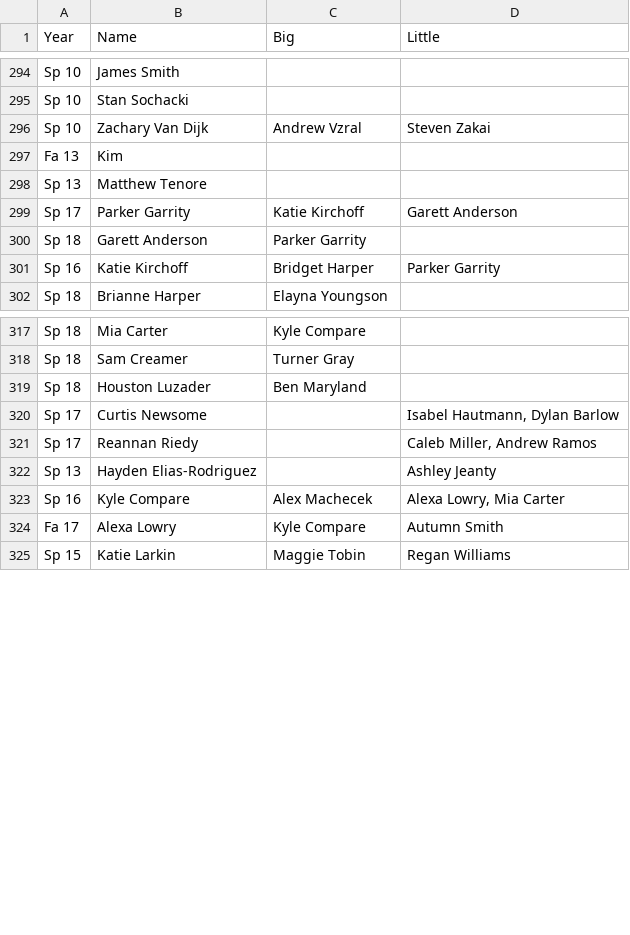
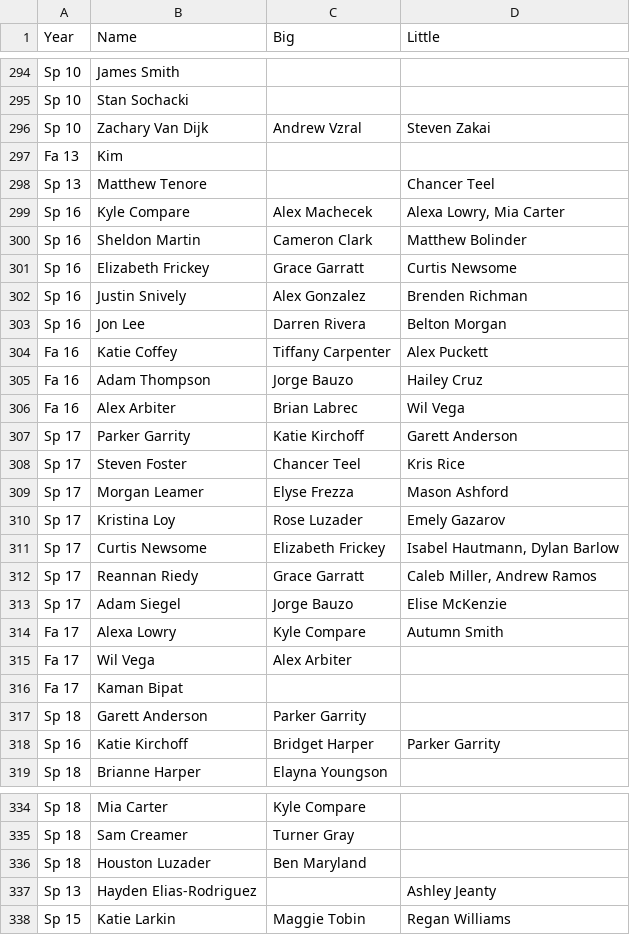
Before and after one commit to friedlettuce/Genealogy, a CSV file: Genprog.csv, drawn as a sheet; only a part is shown, gaps mark what is left out; the diff covers the shown part only.

Commit message:
Added brothers

```diff
--- a/Genprog.csv
+++ b/Genprog.csv
@@ -297,4 +297,21 @@ Sp 10,Zachary Van Dijk,Andrew Vzral,Steven Zakai
 Fa 13,Kim,,
-Sp 13,Matthew Tenore,,
+Sp 13,Matthew Tenore,,Chancer Teel
+Sp 16,Kyle Compare,Alex Machecek,"Alexa Lowry, Mia Carter"
+Sp 16,Sheldon Martin,Cameron Clark,Matthew Bolinder
+Sp 16,Elizabeth Frickey,Grace Garratt,Curtis Newsome
+Sp 16 ,Justin Snively,Alex Gonzalez,Brenden Richman
+Sp 16,Jon Lee,Darren Rivera,Belton Morgan
+Fa 16,Katie Coffey,Tiffany Carpenter,Alex Puckett
+Fa 16,Adam Thompson,Jorge Bauzo,Hailey Cruz
+Fa 16,Alex Arbiter,Brian Labrec,Wil Vega
 Sp 17 ,Parker Garrity,Katie Kirchoff,Garett Anderson
+Sp 17,Steven Foster,Chancer Teel,Kris Rice
+Sp 17,Morgan Leamer,Elyse Frezza,Mason Ashford
+Sp 17,Kristina Loy,Rose Luzader,Emely Gazarov
+Sp 17,Curtis Newsome,Elizabeth Frickey,"Isabel Hautmann, Dylan Barlow"
+Sp 17,Reannan Riedy,Grace Garratt,"Caleb Miller, Andrew Ramos"
+Sp 17,Adam Siegel,Jorge Bauzo,Elise McKenzie
+Fa 17,Alexa Lowry,Kyle Compare,Autumn Smith
+Fa 17,Wil Vega,Alex Arbiter,
+Fa 17,Kaman Bipat,,
 Sp 18,Garett Anderson,Parker Garrity,
@@ -319,7 +336,3 @@ Sp 18,Sam Creamer,Turner Gray,
 Sp 18,Houston Luzader,Ben Maryland,
-Sp 17,Curtis Newsome,,"Isabel Hautmann, Dylan Barlow"
-Sp 17,Reannan Riedy,,"Caleb Miller, Andrew Ramos"
 Sp 13,Hayden Elias-Rodriguez,,Ashley Jeanty
-Sp 16,Kyle Compare,Alex Machecek,"Alexa Lowry, Mia Carter"
-Fa 17,Alexa Lowry,Kyle Compare,Autumn Smith
 Sp 15,Katie Larkin,Maggie Tobin,Regan Williams
```
Also changed, not shown: 10 edited cells elsewhere in this file.
